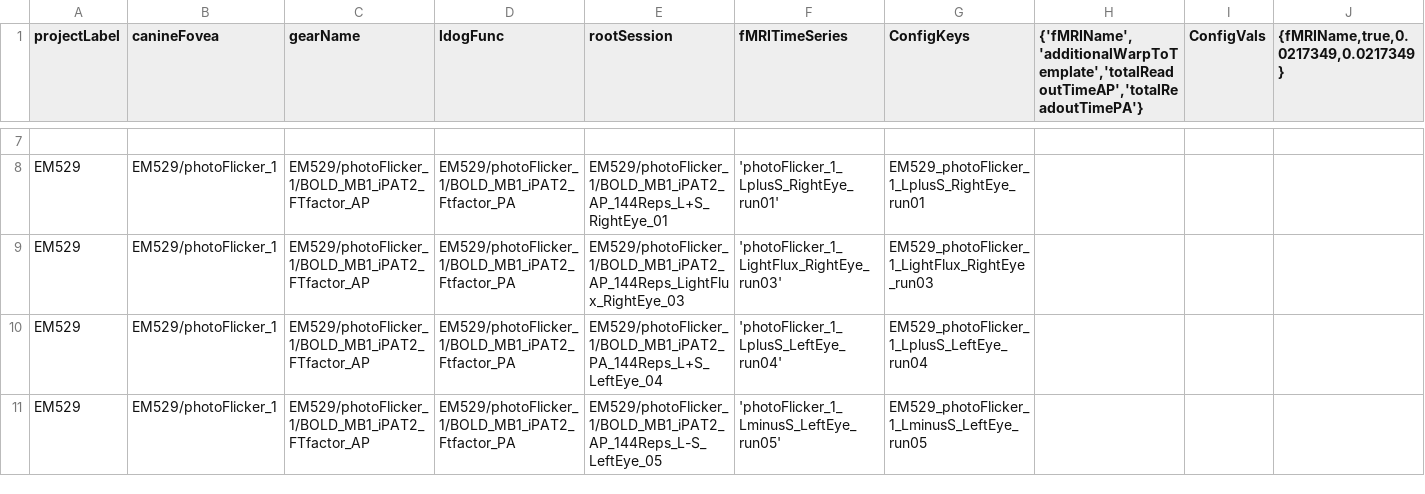
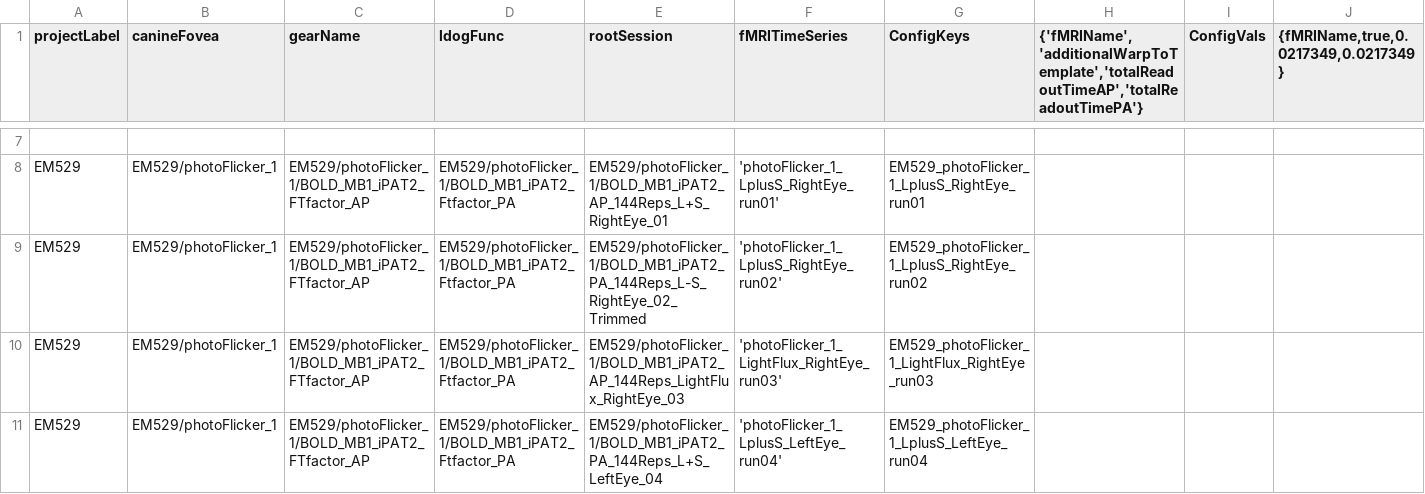
Before and after one commit to gkaguirrelab/mriLDOGAnalysis, a CSV file: submitGears/ldogFuncParams.csv, drawn as a sheet; only a part is shown, gaps mark what is left out; the shorter side is filled out with more unchanged rows; the diff names each change by its address in the sheet, - before the commit and + after, or states it on an @@ line.

Commit message:
EM529 trimmed acquisition added to the sheet

```diff
--- a/submitGears/ldogFuncParams.csv
+++ b/submitGears/ldogFuncParams.csv
+row 9: EM529 | EM529/photoFlicker_1 | EM529/photoFlicker_1/BOLD_MB1_iPAT2_FTfactor_AP | EM529/photoFlicker_1/BOLD_MB1_iPAT2_Ftfactor_PA | EM529/photoFlicker_1/BOLD_MB1_iPAT2_PA_144Reps_L-S_RightEye_02_Trimmed | 'photoFlicker_1_LplusS_RightEye_run02' | EM529_photoFlicker_1_LplusS_RightEye_run02
```
